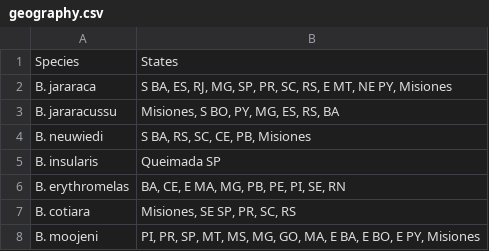
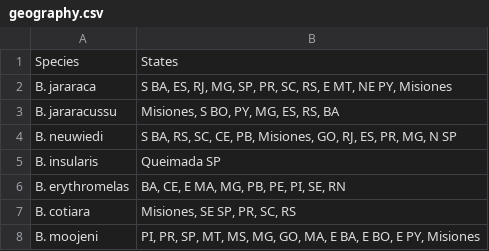
Before and after one commit to vwraposo/TCC, a CSV file: data/geography.csv, drawn as a sheet.

```diff
--- a/data/geography.csv
+++ b/data/geography.csv
@@ -3,3 +3,3 @@ B. jararaca;S BA, ES, RJ, MG, SP, PR, SC, RS, E MT,  NE PY, Misiones
 B. jararacussu;Misiones, S BO, PY, MG, ES, RS, BA
-B. neuwiedi;S BA, RS, SC, CE, PB, Misiones
+B. neuwiedi;S BA, RS, SC, CE, PB, Misiones, GO, RJ, ES, PR, MG, N SP
 B. insularis;Queimada SP
```
Also changed, not shown: 1 other file.
